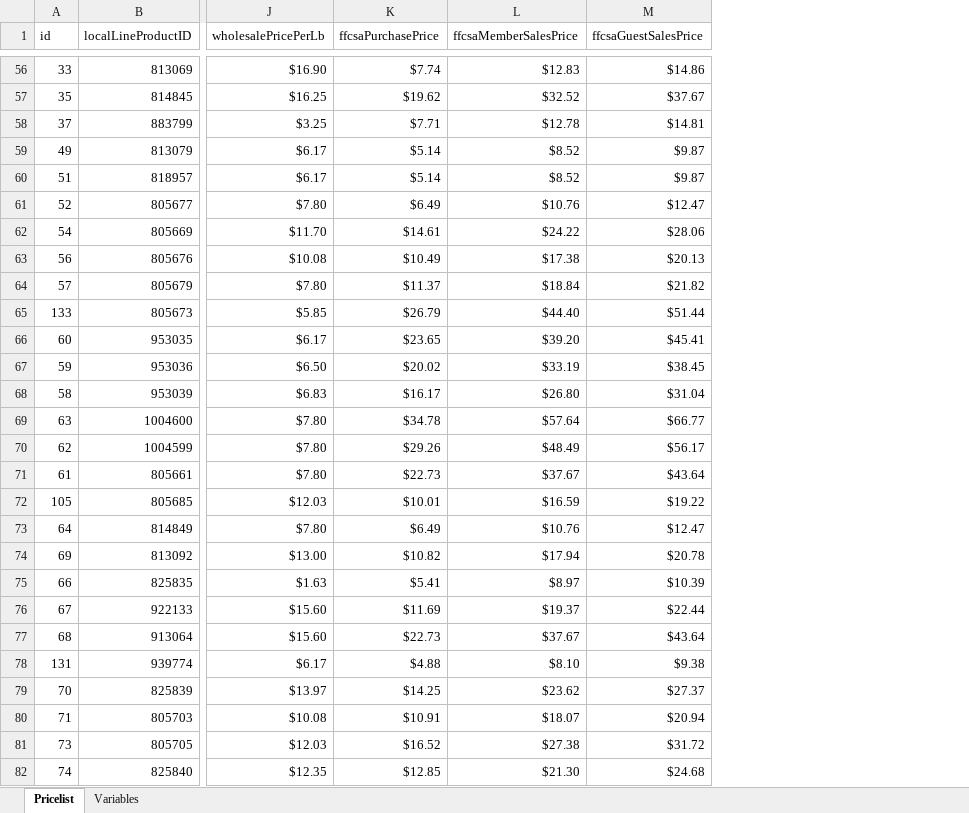
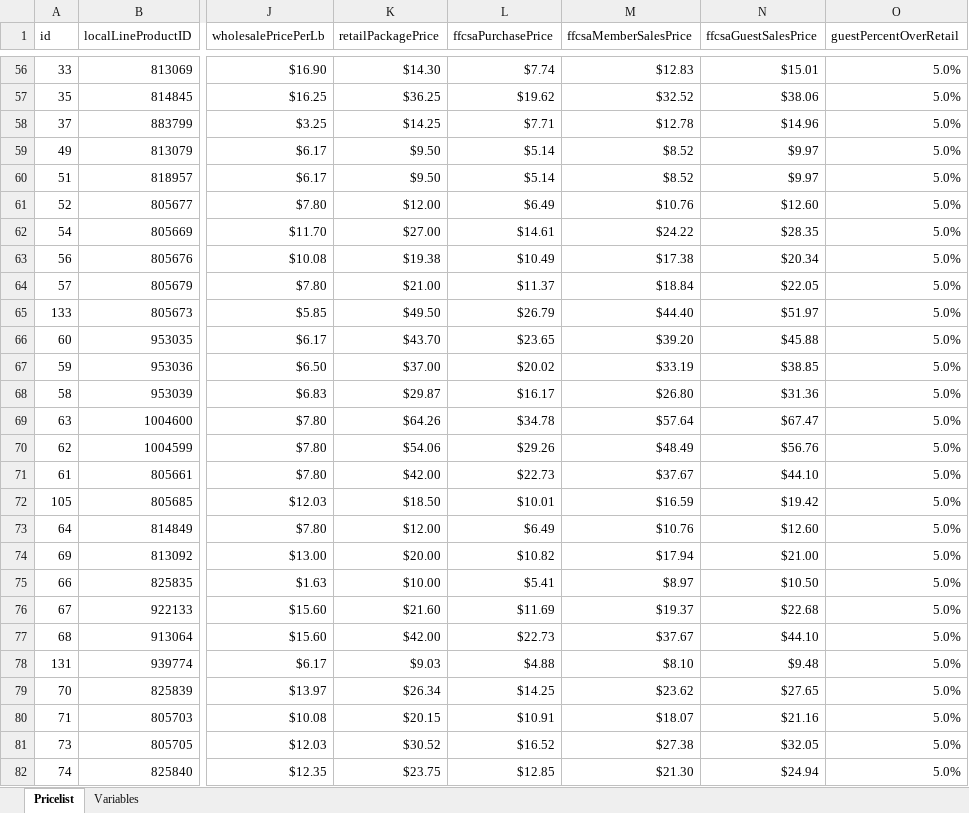
Before and after one commit to deckfamilyfarm/killdeer, an Excel workbook: docs/masterPriceList.xlsx, sheet Pricelist, drawn as a sheet; only a part is shown, gaps mark what is left out; values as stored, in another font and other column widths than the file's, no borders; addresses are those after the commit; the diff covers the shown part only; the diff names each change by its address in the sheet, - before the commit and + after, or states it on an @@ line.

Commit message:
updating guest price % to be 5% over retail

```diff
--- a/docs/masterPriceList.xlsx (sheet Pricelist)
+++ b/docs/masterPriceList.xlsx (sheet Pricelist)
+column K (retailPackagePrice), rows 56-82: $14.30 | $36.25 | $14.25 | $9.50 | $9.50 | $12.00 | $27.00 | $19.38 | $21.00 | $49.50 | $43.70 | $37.00 | $29.87 | $64.26 | $54.06 | $42.00 | $18.50 | $12.00 | $20.00 | $10.00 | $21.60 | $42.00 | $9.03 | $26.34 | $20.15 | $30.52 | $23.75
+column O (guestPercentOverRetail), rows 56-82: all 5.0%
-N56 (ffcsaGuestSalesPrice): $14.86
+N56 (ffcsaGuestSalesPrice): $15.01
-N57 (ffcsaGuestSalesPrice): $37.67
+N57 (ffcsaGuestSalesPrice): $38.06
-N58 (ffcsaGuestSalesPrice): $14.81
+N58 (ffcsaGuestSalesPrice): $14.96
-N59:N60 (ffcsaGuestSalesPrice): $9.87
+N59:N60 (ffcsaGuestSalesPrice): $9.97
-N61 (ffcsaGuestSalesPrice): $12.47
+N61 (ffcsaGuestSalesPrice): $12.60
-N62 (ffcsaGuestSalesPrice): $28.06
+N62 (ffcsaGuestSalesPrice): $28.35
-N63 (ffcsaGuestSalesPrice): $20.13
+N63 (ffcsaGuestSalesPrice): $20.34
-N64 (ffcsaGuestSalesPrice): $21.82
+N64 (ffcsaGuestSalesPrice): $22.05
-N65 (ffcsaGuestSalesPrice): $51.44
+N65 (ffcsaGuestSalesPrice): $51.97
-N66 (ffcsaGuestSalesPrice): $45.41
+N66 (ffcsaGuestSalesPrice): $45.88
-N67 (ffcsaGuestSalesPrice): $38.45
+N67 (ffcsaGuestSalesPrice): $38.85
-N68 (ffcsaGuestSalesPrice): $31.04
+N68 (ffcsaGuestSalesPrice): $31.36
-N69 (ffcsaGuestSalesPrice): $66.77
+N69 (ffcsaGuestSalesPrice): $67.47
-N70 (ffcsaGuestSalesPrice): $56.17
+N70 (ffcsaGuestSalesPrice): $56.76
-N71 (ffcsaGuestSalesPrice): $43.64
+N71 (ffcsaGuestSalesPrice): $44.10
-N72 (ffcsaGuestSalesPrice): $19.22
+N72 (ffcsaGuestSalesPrice): $19.42
-N73 (ffcsaGuestSalesPrice): $12.47
+N73 (ffcsaGuestSalesPrice): $12.60
-N74 (ffcsaGuestSalesPrice): $20.78
+N74 (ffcsaGuestSalesPrice): $21.00
-N75 (ffcsaGuestSalesPrice): $10.39
+N75 (ffcsaGuestSalesPrice): $10.50
-N76 (ffcsaGuestSalesPrice): $22.44
+N76 (ffcsaGuestSalesPrice): $22.68
-N77 (ffcsaGuestSalesPrice): $43.64
+N77 (ffcsaGuestSalesPrice): $44.10
-N78 (ffcsaGuestSalesPrice): $9.38
+N78 (ffcsaGuestSalesPrice): $9.48
-N79 (ffcsaGuestSalesPrice): $27.37
+N79 (ffcsaGuestSalesPrice): $27.65
-N80 (ffcsaGuestSalesPrice): $20.94
+N80 (ffcsaGuestSalesPrice): $21.16
-N81 (ffcsaGuestSalesPrice): $31.72
+N81 (ffcsaGuestSalesPrice): $32.05
-N82 (ffcsaGuestSalesPrice): $24.68
+N82 (ffcsaGuestSalesPrice): $24.94
```
Also changed, not shown: 147 edited cells elsewhere in this sheet, sheet Variables, 3 other files.
